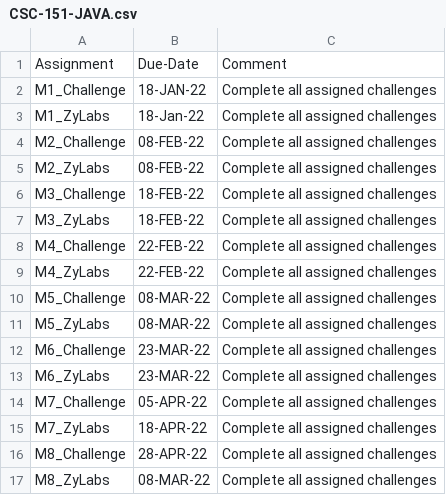
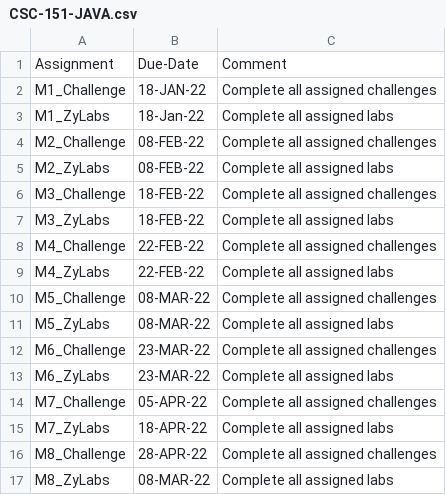
Before and after one commit to JeremyLock93/289-Captstone-Project-and-Development, a CSV file: example_docs/CSC-151-JAVA.csv, drawn as a sheet.

Commit message:
Add files via upload

```diff
--- a/example_docs/CSC-151-JAVA.csv
+++ b/example_docs/CSC-151-JAVA.csv
@@ -2,16 +2,16 @@ Assignment,Due-Date,Comment
 M1_Challenge,18-JAN-22,Complete all assigned challenges
-M1_ZyLabs,18-Jan-22,Complete all assigned challenges
+M1_ZyLabs,18-Jan-22,Complete all assigned labs
 M2_Challenge,08-FEB-22,Complete all assigned challenges
-M2_ZyLabs,08-FEB-22,Complete all assigned challenges
+M2_ZyLabs,08-FEB-22,Complete all assigned labs
 M3_Challenge,18-FEB-22,Complete all assigned challenges
-M3_ZyLabs,18-FEB-22,Complete all assigned challenges
+M3_ZyLabs,18-FEB-22,Complete all assigned labs
 M4_Challenge,22-FEB-22,Complete all assigned challenges
-M4_ZyLabs,22-FEB-22,Complete all assigned challenges
+M4_ZyLabs,22-FEB-22,Complete all assigned labs
 M5_Challenge,08-MAR-22,Complete all assigned challenges
-M5_ZyLabs,08-MAR-22,Complete all assigned challenges
+M5_ZyLabs,08-MAR-22,Complete all assigned labs
 M6_Challenge,23-MAR-22,Complete all assigned challenges
-M6_ZyLabs,23-MAR-22,Complete all assigned challenges
+M6_ZyLabs,23-MAR-22,Complete all assigned labs
 M7_Challenge,05-APR-22,Complete all assigned challenges
-M7_ZyLabs,18-APR-22,Complete all assigned challenges
+M7_ZyLabs,18-APR-22,Complete all assigned labs
 M8_Challenge,28-APR-22,Complete all assigned challenges
-M8_ZyLabs,08-MAR-22,Complete all assigned challenges
+M8_ZyLabs,08-MAR-22,Complete all assigned labs
```
